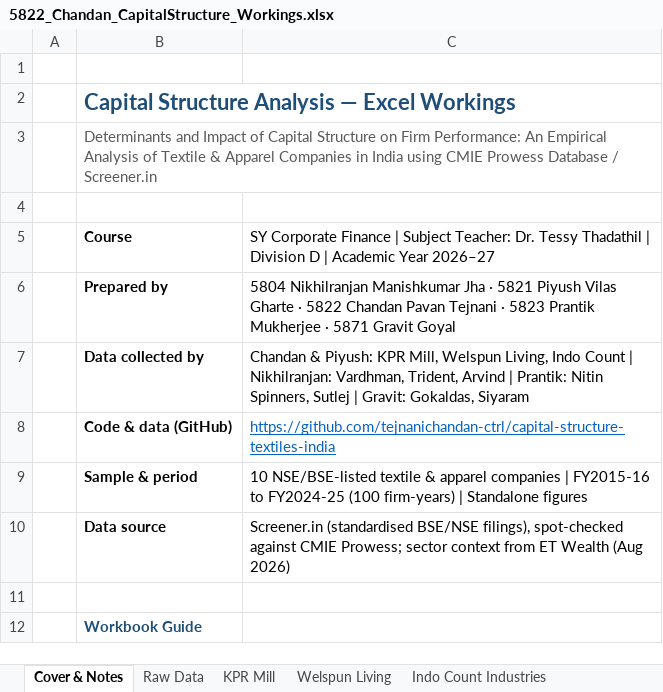
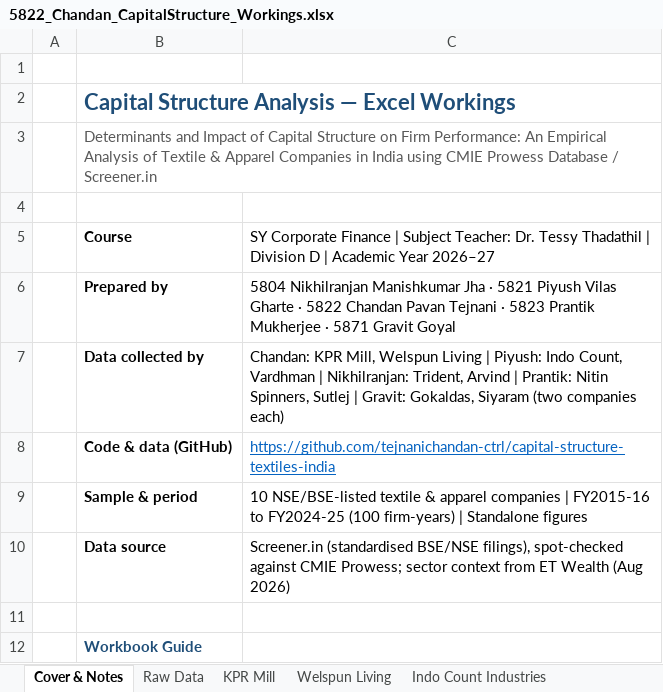
Before and after one commit to tejnanichandan-ctrl/capital-structure-textiles-india, an Excel workbook: data/5822_Chandan_CapitalStructure_Workings.xlsx, sheet Cover & Notes, drawn as a sheet; only a part is shown; values as stored, in another font and other column widths than the file's, no borders; the diff names each change by its address in the sheet, - before the commit and + after, or states it on an @@ line.

```diff
--- a/data/5822_Chandan_CapitalStructure_Workings.xlsx (sheet Cover & Notes)
+++ b/data/5822_Chandan_CapitalStructure_Workings.xlsx (sheet Cover & Notes)
-C7: Chandan & Piyush: KPR Mill, Welspun Living, Indo Count | Nikhilranjan: Vardhman, Trident, Arvind | Prantik: Nitin Spinners, Sutlej | Gravit: Gokaldas, Siyaram
+C7: Chandan: KPR Mill, Welspun Living | Piyush: Indo Count, Vardhman | Nikhilranjan: Trident, Arvind | Prantik: Nitin Spinners, Sutlej | Gravit: Gokaldas, Siyaram (two companies each)
```
Also changed, not shown: 1 other file.
